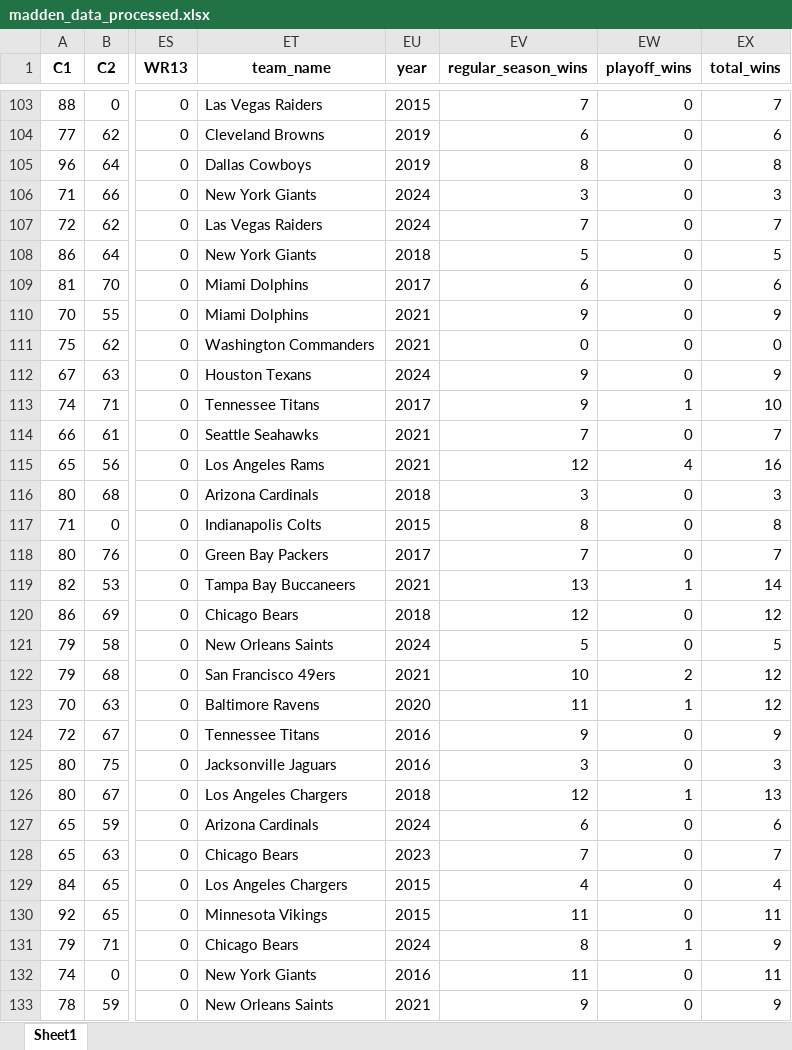
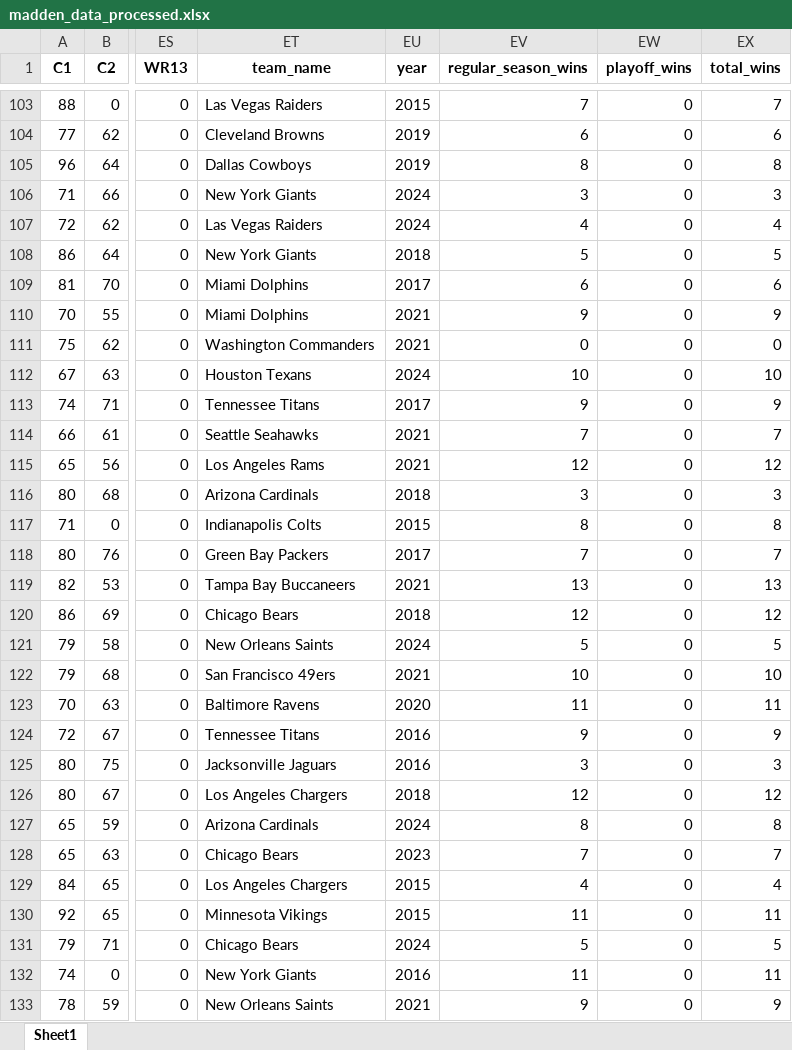
Before and after one commit to rberg27/RB-game-theory, an Excel workbook: data/madden_data_processed.xlsx, sheet Sheet1, drawn as a sheet; only a part is shown, gaps mark what is left out; values as stored, in another font and other column widths than the file's, no borders; the diff covers the shown part only; the diff names each change by its address in the sheet, - before the commit and + after, or states it on an @@ line.

```diff
--- a/data/madden_data_processed.xlsx (sheet Sheet1)
+++ b/data/madden_data_processed.xlsx (sheet Sheet1)
-EV107 (regular_season_wins): 7
+EV107 (regular_season_wins): 4
-EX107 (total_wins): 7
+EX107 (total_wins): 4
-EV112 (regular_season_wins): 9
+EV112 (regular_season_wins): 10
-EX112 (total_wins): 9
+EX112 (total_wins): 10
-EW113 (playoff_wins): 1
+EW113 (playoff_wins): 0
-EX113 (total_wins): 10
+EX113 (total_wins): 9
-EW115 (playoff_wins): 4
+EW115 (playoff_wins): 0
-EX115 (total_wins): 16
+EX115 (total_wins): 12
-EW119 (playoff_wins): 1
+EW119 (playoff_wins): 0
-EX119 (total_wins): 14
+EX119 (total_wins): 13
-EW122 (playoff_wins): 2
+EW122 (playoff_wins): 0
-EX122 (total_wins): 12
+EX122 (total_wins): 10
-EW123 (playoff_wins): 1
+EW123 (playoff_wins): 0
-EX123 (total_wins): 12
+EX123 (total_wins): 11
-EW126 (playoff_wins): 1
+EW126 (playoff_wins): 0
-EX126 (total_wins): 13
+EX126 (total_wins): 12
-EV127 (regular_season_wins): 6
+EV127 (regular_season_wins): 8
-EX127 (total_wins): 6
+EX127 (total_wins): 8
-EV131 (regular_season_wins): 8
+EV131 (regular_season_wins): 5
-EW131 (playoff_wins): 1
+EW131 (playoff_wins): 0
-EX131 (total_wins): 9
+EX131 (total_wins): 5
```
Also changed, not shown: 138 edited cells elsewhere in this sheet, 2 other files.
